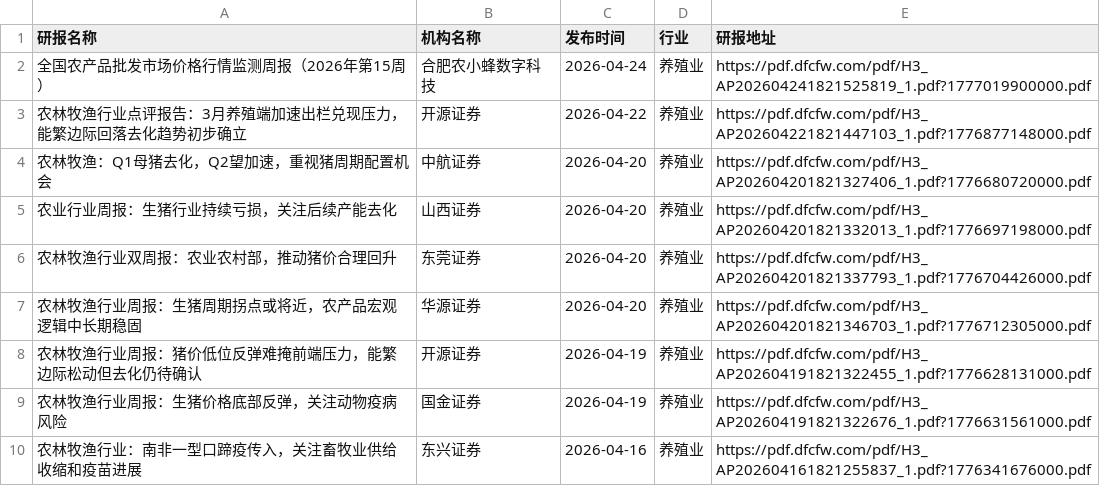
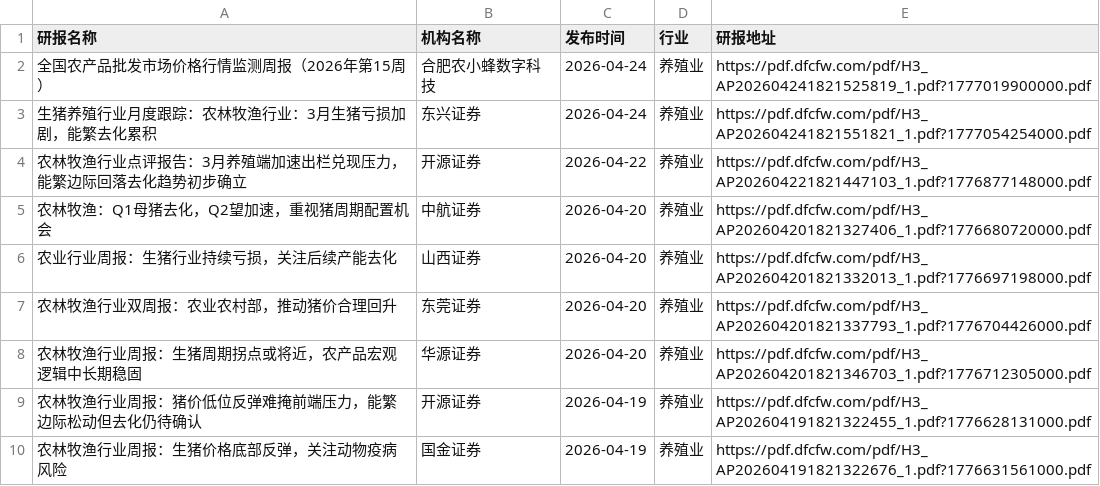
Before and after one commit to yueshandewu/dongcai_report, a CSV file: eastmoney/养殖业.csv, drawn as a sheet; only a part is shown; the shorter side is filled out with more unchanged rows.

```diff
--- a/eastmoney/养殖业.csv
+++ b/eastmoney/养殖业.csv
@@ -2,2 +2,3 @@
 全国农产品批发市场价格行情监测周报（2026年第15周）,合肥农小蜂数字科技,2026-04-24,养殖业,https://pdf.dfcfw.com/pdf/H3_AP202604241821525819_1.pdf?1777019900000.pdf
+生猪养殖行业月度跟踪：农林牧渔行业：3月生猪亏损加剧，能繁去化累积,东兴证券,2026-04-24,养殖业,https://pdf.dfcfw.com/pdf/H3_AP202604241821551821_1.pdf?1777054254000.pdf
 农林牧渔行业点评报告：3月养殖端加速出栏兑现压力，能繁边际回落去化趋势初步确立,开源证券,2026-04-22,养殖业,https://pdf.dfcfw.com/pdf/H3_AP202604221821447103_1.pdf?1776877148000.pdf
```
Also changed, not shown: eastmoney/IT服务Ⅱ.csv, eastmoney/家居用品.csv, 20 other files.
